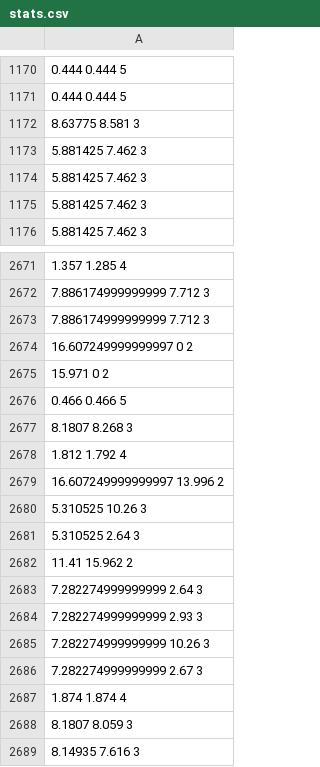
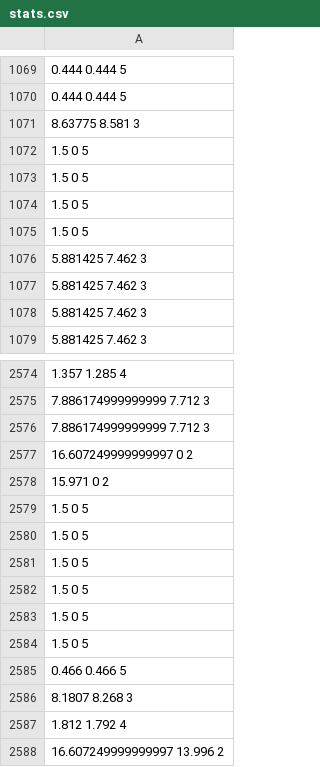
Before and after one commit to cheminfo-js/jcoupling-constant-predictor, a CSV file: stats.csv, drawn as a sheet; only a part is shown, gaps mark what is left out; the shorter side is filled out with more unchanged rows; the diff covers the shown part only.

```diff
--- a/stats.csv
+++ b/stats.csv
@@ -1172,2 +1071,6 @@
 8.63775 8.581 3
+1.5 0 5
+1.5 0 5
+1.5 0 5
+1.5 0 5
 5.881425 7.462 3
@@ -2675,2 +2578,8 @@
 15.971 0 2
+1.5 0 5
+1.5 0 5
+1.5 0 5
+1.5 0 5
+1.5 0 5
+1.5 0 5
 0.466 0.466 5
```
Also changed, not shown: 101 removed rows elsewhere in this file, 2 other files.
